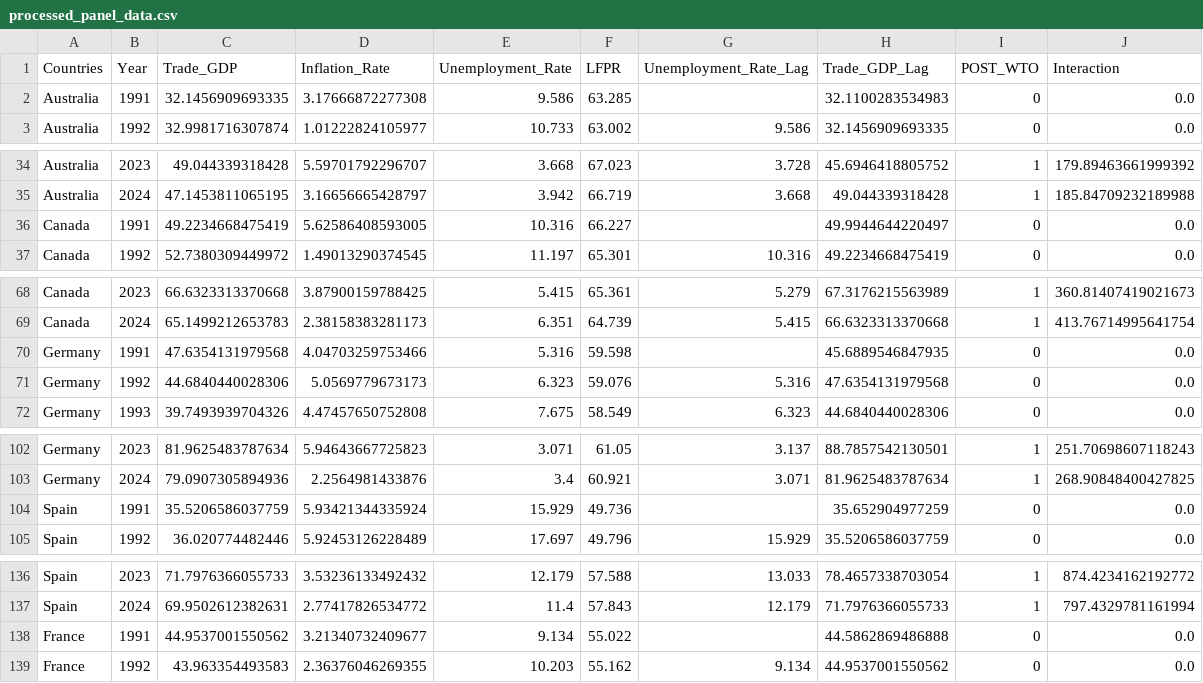
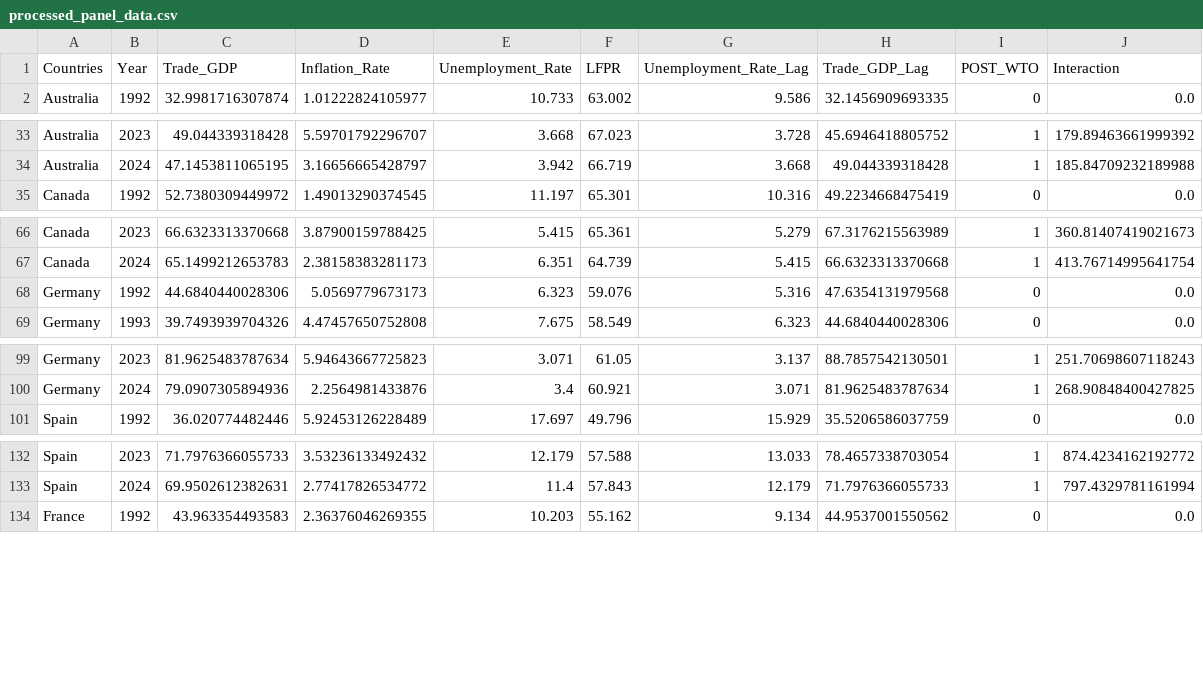
Before and after one commit to BrendanStimola/globalization-phillips-curve-study, a CSV file: Data/Processed/processed_panel_data.csv, drawn as a sheet; only a part is shown, gaps mark what is left out; the diff covers the shown part only.

```diff
--- a/Data/Processed/processed_panel_data.csv
+++ b/Data/Processed/processed_panel_data.csv
@@ -1,3 +1,2 @@
 Countries,Year,Trade_GDP,Inflation_Rate,Unemployment_Rate,LFPR,Unemployment_Rate_Lag,Trade_GDP_Lag,POST_WTO,Interaction
-Australia,1991,32.1456909693335,3.17666872277308,9.586,63.285,,32.1100283534983,0,0.0
 Australia,1992,32.9981716307874,1.01222824105977,10.733,63.002,9.586,32.1456909693335,0,0.0
@@ -35,3 +34,2 @@ Australia,2023,49.044339318428,5.59701792296707,3.668,67.023,3.728,45.6946418805
 Australia,2024,47.1453811065195,3.16656665428797,3.942,66.719,3.668,49.044339318428,1,185.84709232189988
-Canada,1991,49.2234668475419,5.62586408593005,10.316,66.227,,49.9944644220497,0,0.0
 Canada,1992,52.7380309449972,1.49013290374545,11.197,65.301,10.316,49.2234668475419,0,0.0
@@ -69,3 +67,2 @@ Canada,2023,66.6323313370668,3.87900159788425,5.415,65.361,5.279,67.317621556398
 Canada,2024,65.1499212653783,2.38158383281173,6.351,64.739,5.415,66.6323313370668,1,413.76714995641754
-Germany,1991,47.6354131979568,4.04703259753466,5.316,59.598,,45.6889546847935,0,0.0
 Germany,1992,44.6840440028306,5.0569779673173,6.323,59.076,5.316,47.6354131979568,0,0.0
@@ -103,3 +100,2 @@ Germany,2023,81.9625483787634,5.94643667725823,3.071,61.05,3.137,88.785754213050
 Germany,2024,79.0907305894936,2.2564981433876,3.4,60.921,3.071,81.9625483787634,1,268.90848400427825
-Spain,1991,35.5206586037759,5.93421344335924,15.929,49.736,,35.652904977259,0,0.0
 Spain,1992,36.020774482446,5.92453126228489,17.697,49.796,15.929,35.5206586037759,0,0.0
@@ -137,3 +133,2 @@ Spain,2023,71.7976366055733,3.53236133492432,12.179,57.588,13.033,78.46573387030
 Spain,2024,69.9502612382631,2.77417826534772,11.4,57.843,12.179,71.7976366055733,1,797.4329781161994
-France,1991,44.9537001550562,3.21340732409677,9.134,55.022,,44.5862869486888,0,0.0
 France,1992,43.963354493583,2.36376046269355,10.203,55.162,9.134,44.9537001550562,0,0.0
```
Also changed, not shown: 9 removed rows elsewhere in this file, 2 other files.
